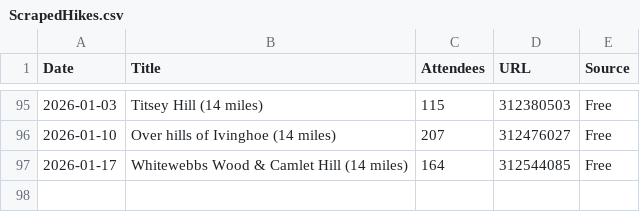
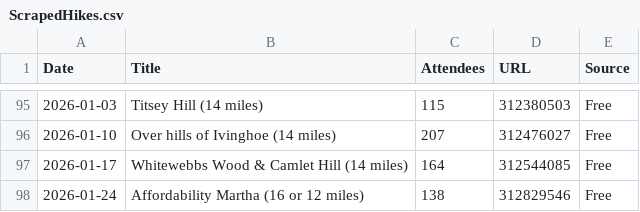
Before and after one commit to james-stuff/chris-map, a CSV file: ScrapedHikes.csv, drawn as a sheet; only a part is shown, gaps mark what is left out; the diff names each change by its address in the sheet, - before the commit and + after, or states it on an @@ line.

```diff
--- a/ScrapedHikes.csv
+++ b/ScrapedHikes.csv
+row 98: 2026-01-24 | Affordability Martha (16 or 12 miles) | 138 | 312829546 | Free
```
Also changed, not shown: HikeDetails.csv.
